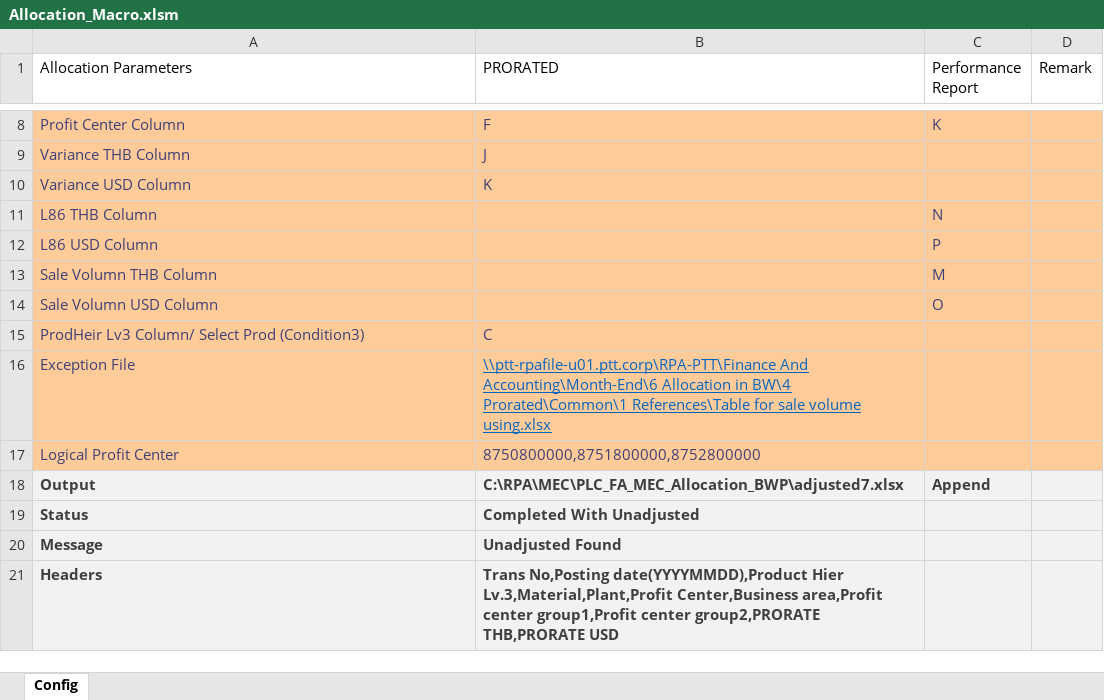
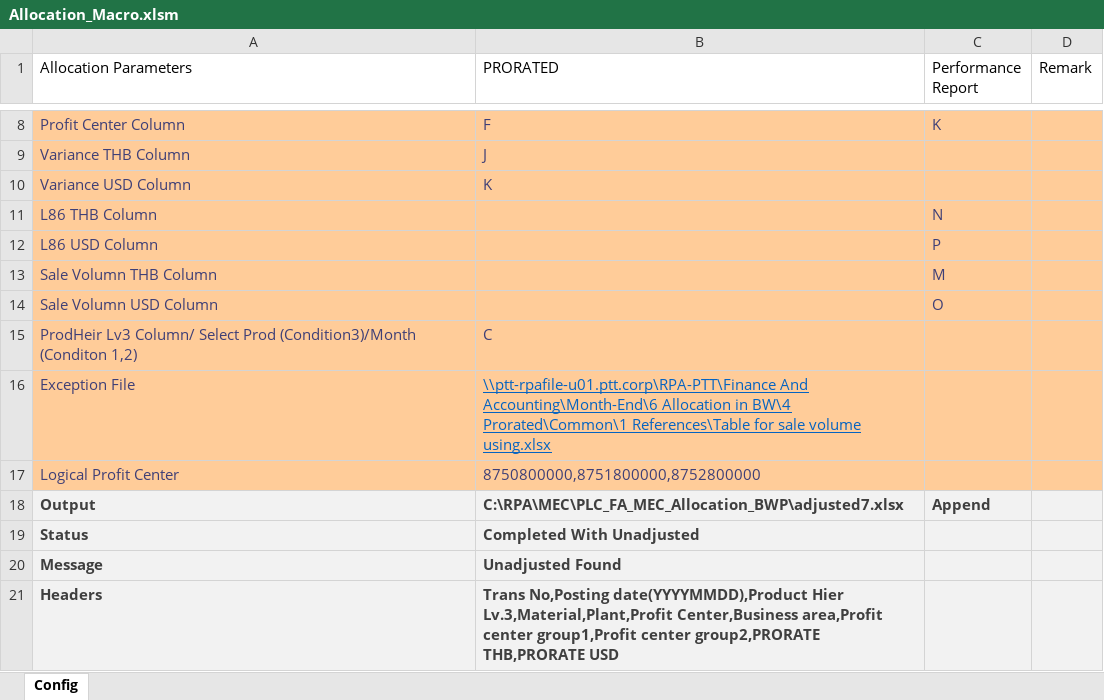
Before and after one commit to Lucyjung/Macro_VBA, an Excel workbook: MEC/Allocation_Macro.xlsm, sheet Config, drawn as a sheet; only a part is shown, gaps mark what is left out; values as stored, in another font and other column widths than the file's, no borders; the diff names each change by its address in the sheet, - before the commit and + after, or states it on an @@ line.

```diff
--- a/MEC/Allocation_Macro.xlsm (sheet Config)
+++ b/MEC/Allocation_Macro.xlsm (sheet Config)
-A15 (Allocation Parameters): …Select Prod (Condition3)
+A15 (Allocation Parameters): …Select Prod (Condition3)/Month (Conditon 1,2)
```
Also changed, not shown: MEC/Allocation_Recon.xlsm, MEC/PerformanceReportTableMapping.xlsx, 8 other files.
